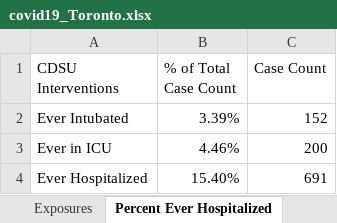
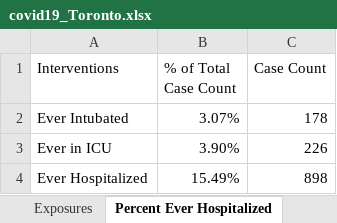
Before and after one commit to mponce0/covid19.analytics, an Excel workbook: inst/extdata/covid19_Toronto.xlsx, sheet Percent Ever Hospitalized, drawn as a sheet; values as stored, in another font and other column widths than the file's, no borders; the diff names each change by its address in the sheet, - before the commit and + after, or states it on an @@ line.

```diff
--- a/inst/extdata/covid19_Toronto.xlsx (sheet Percent Ever Hospitalized)
+++ b/inst/extdata/covid19_Toronto.xlsx (sheet Percent Ever Hospitalized)
-A1: CDSU Interventions
+A1: Interventions
-B2 (% of Total Case Count): 3.39%
+B2 (% of Total Case Count): 3.07%
-C2 (Case Count): 152
+C2 (Case Count): 178
-B3 (% of Total Case Count): 4.46%
+B3 (% of Total Case Count): 3.90%
-C3 (Case Count): 200
+C3 (Case Count): 226
-B4 (% of Total Case Count): 15.40%
+B4 (% of Total Case Count): 15.49%
-C4 (Case Count): 691
+C4 (Case Count): 898
```
Also changed, not shown: sheet Proportion of All Cases, sheet Cumulative Cases by Episode Dat, sheet Cases by Episode Date, sheet Cases by Age, sheet Exposures, sheet Currently Hospitalized, 4 more sheets.
